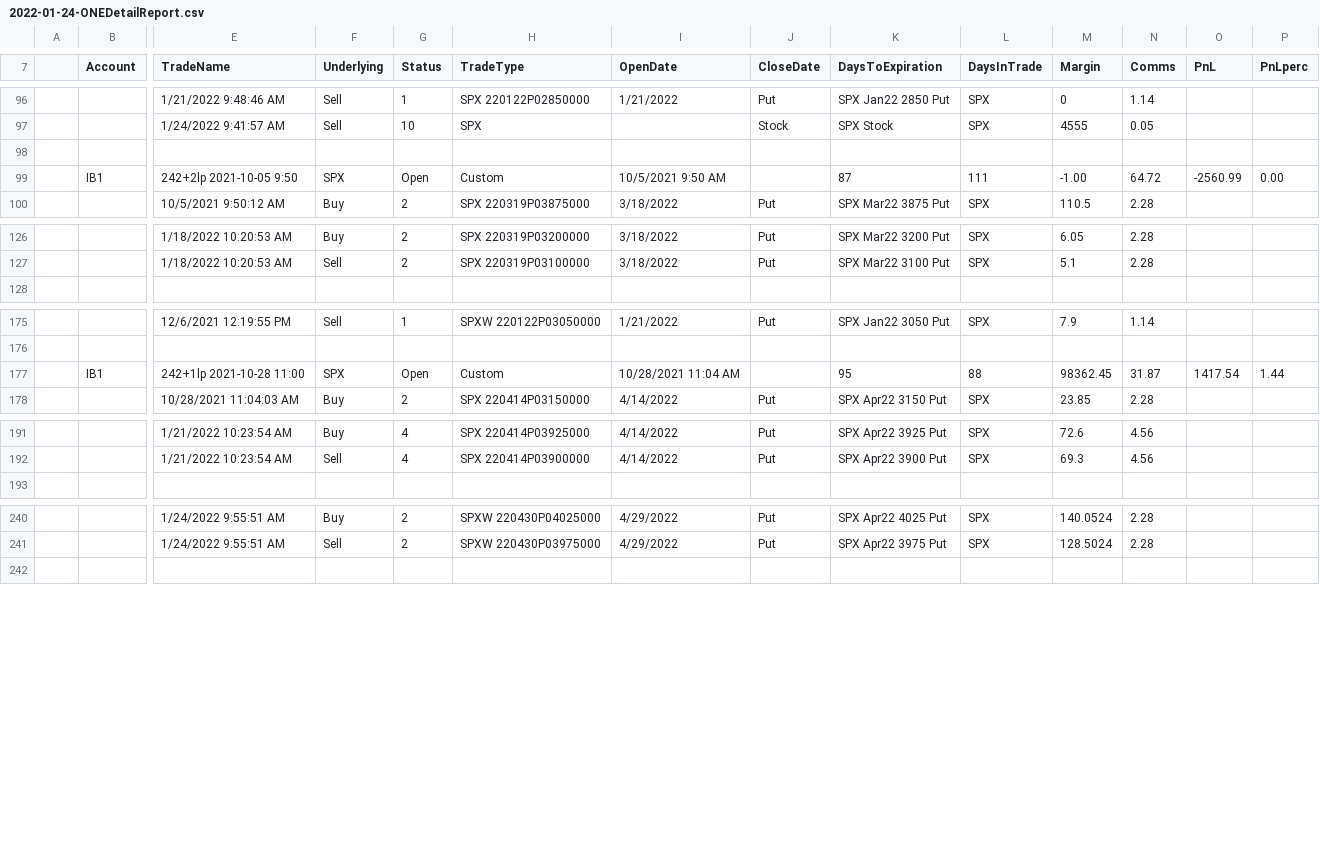
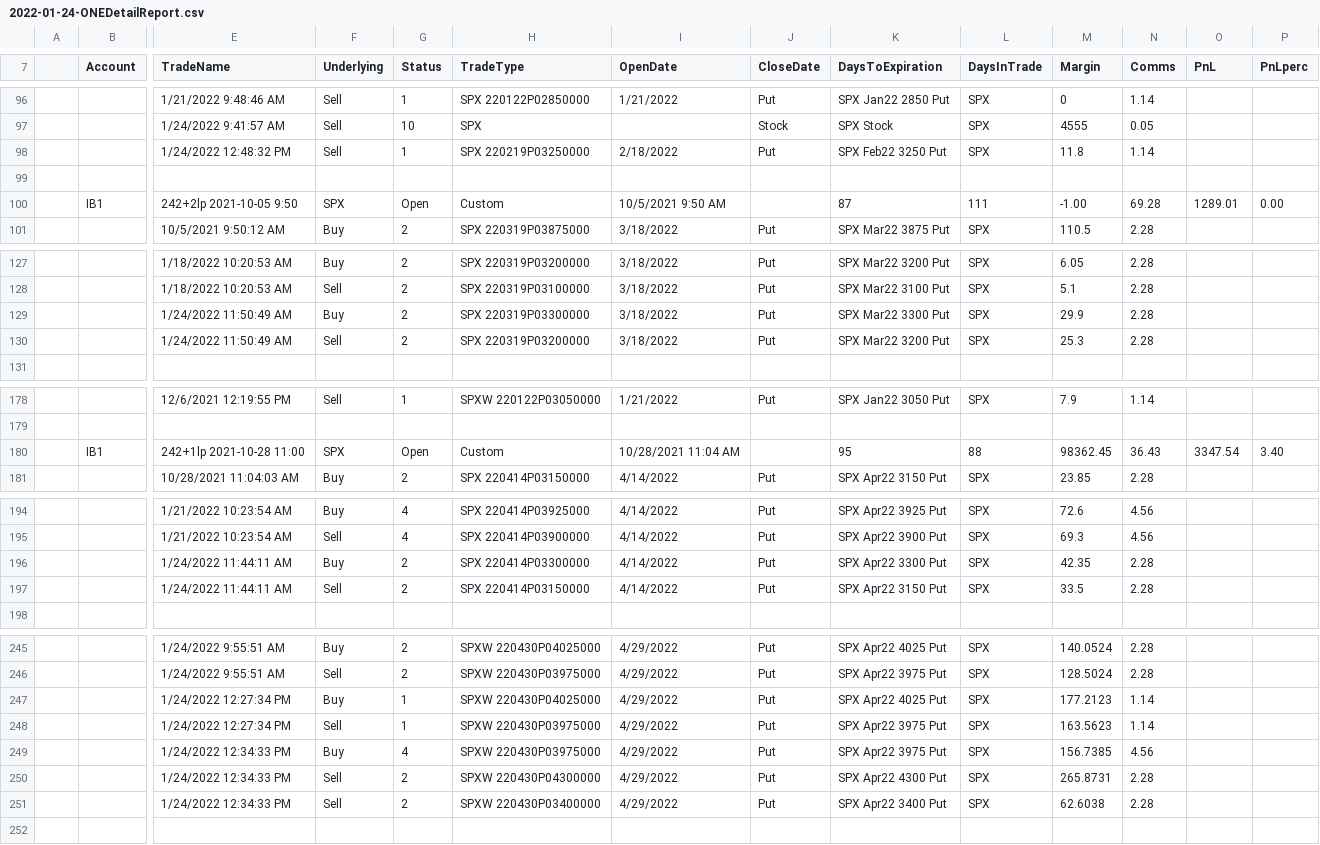
Before and after one commit to lel4866/CompareONEToIB.cs, a CSV file: ONEExport/2022-01-24-ONEDetailReport.csv, drawn as a sheet; only a part is shown, gaps mark what is left out; addresses are those after the commit; rows hold the shown columns only; the diff covers the shown part only; the diff names each change by its address in the sheet, - before the commit and + after, or states it on an @@ line.

```diff
--- a/ONEExport/2022-01-24-ONEDetailReport.csv
+++ b/ONEExport/2022-01-24-ONEDetailReport.csv
+row 98:  |  | 1/24/2022 12:48:32 PM | Sell | 1 | SPX 220219P03250000 | 2/18/2022 | Put | SPX Feb22 3250 Put | SPX | 11.8 | 1.14
-N100 (Comms): 64.72
+N100 (Comms): 69.28
-O100 (PnL): -2560.99
+O100 (PnL): 1289.01
+row 129:  |  | 1/24/2022 11:50:49 AM | Buy | 2 | SPX 220319P03300000 | 3/18/2022 | Put | SPX Mar22 3300 Put | SPX | 29.9 | 2.28
+row 130:  |  | 1/24/2022 11:50:49 AM | Sell | 2 | SPX 220319P03200000 | 3/18/2022 | Put | SPX Mar22 3200 Put | SPX | 25.3 | 2.28
-N180 (Comms): 31.87
+N180 (Comms): 36.43
-O180 (PnL): 1417.54
+O180 (PnL): 3347.54
-P180 (PnLperc): 1.44
+P180 (PnLperc): 3.40
+row 196:  |  | 1/24/2022 11:44:11 AM | Buy | 2 | SPX 220414P03300000 | 4/14/2022 | Put | SPX Apr22 3300 Put | SPX | 42.35 | 2.28
+row 197:  |  | 1/24/2022 11:44:11 AM | Sell | 2 | SPX 220414P03150000 | 4/14/2022 | Put | SPX Apr22 3150 Put | SPX | 33.5 | 2.28
+row 247:  |  | 1/24/2022 12:27:34 PM | Buy | 1 | SPXW 220430P04025000 | 4/29/2022 | Put | SPX Apr22 4025 Put | SPX | 177.2123 | 1.14
+row 248:  |  | 1/24/2022 12:27:34 PM | Sell | 1 | SPXW 220430P03975000 | 4/29/2022 | Put | SPX Apr22 3975 Put | SPX | 163.5623 | 1.14
+row 249:  |  | 1/24/2022 12:34:33 PM | Buy | 4 | SPXW 220430P03975000 | 4/29/2022 | Put | SPX Apr22 3975 Put | SPX | 156.7385 | 4.56
+row 250:  |  | 1/24/2022 12:34:33 PM | Sell | 2 | SPXW 220430P04300000 | 4/29/2022 | Put | SPX Apr22 4300 Put | SPX | 265.8731 | 2.28
+row 251:  |  | 1/24/2022 12:34:33 PM | Sell | 2 | SPXW 220430P03400000 | 4/29/2022 | Put | SPX Apr22 3400 Put | SPX | 62.6038 | 2.28
```
Also changed, not shown: 6 edited cells elsewhere in this file, IBExport/portfolio.20220124.csv, 1 other file.
